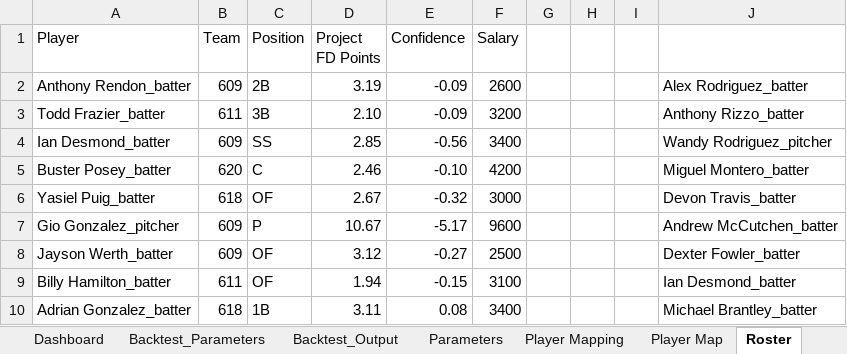
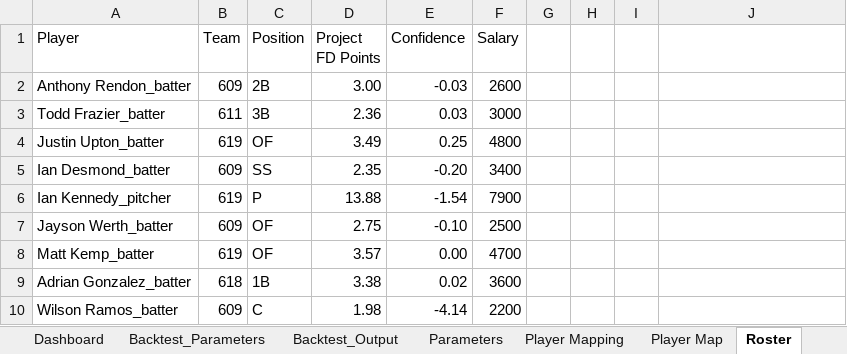
Before and after one commit to cole-maclean/fanduel, an Excel workbook: Fanduel.xlsm, sheet Roster, drawn as a sheet; values as stored, in another font and other column widths than the file's, no borders; removed rows and columns are numbered as before the commit, all else as after; the diff names each change by its address in the sheet, - before the commit and + after, or states it on an @@ line.

Commit message:
update commit before merge with ian player maps/BvP features

```diff
--- a/Fanduel.xlsm (sheet Roster)
+++ b/Fanduel.xlsm (sheet Roster)
-D2 (Project FD Points): 3.19
+D2 (Project FD Points): 3.00
-E2 (Confidence): -0.09
+E2 (Confidence): -0.03
-J2: Alex Rodriguez_batter
+J2: (empty)
-D3 (Project FD Points): 2.10
+D3 (Project FD Points): 2.36
-E3 (Confidence): -0.09
+E3 (Confidence): 0.03
-F3 (Salary): 3200
+F3 (Salary): 3000
-J3: Anthony Rizzo_batter
+J3: (empty)
+row 4: Justin Upton_batter | 619 | OF | 3.49 | 0.25 | 4800
-D5 (Project FD Points): 2.85
+D5 (Project FD Points): 2.35
-E5 (Confidence): -0.56
+E5 (Confidence): -0.20
-J5: Wandy Rodriguez_pitcher
+J5: (empty)
-row 5: Buster Posey_batter | 620 | C | 2.46 | -0.10 | 4200 |  |  |  | Miguel Montero_batter
-row 6: Yasiel Puig_batter | 618 | OF | 2.67 | -0.32 | 3000 |  |  |  | Devon Travis_batter
-row 7: Gio Gonzalez_pitcher | 609 | P | 10.67 | -5.17 | 9600 |  |  |  | Andrew McCutchen_batter
+row 6: Ian Kennedy_pitcher | 619 | P | 13.88 | -1.54 | 7900
-D7 (Project FD Points): 3.12
+D7 (Project FD Points): 2.75
-E7 (Confidence): -0.27
+E7 (Confidence): -0.10
-J7: Dexter Fowler_batter
+J7: (empty)
-row 9: Billy Hamilton_batter | 611 | OF | 1.94 | -0.15 | 3100 |  |  |  | Ian Desmond_batter
+row 8: Matt Kemp_batter | 619 | OF | 3.57 | 0.00 | 4700
-D9 (Project FD Points): 3.11
+D9 (Project FD Points): 3.38
-E9 (Confidence): 0.08
+E9 (Confidence): 0.02
-F9 (Salary): 3400
+F9 (Salary): 3600
-J9: Michael Brantley_batter
+J9: (empty)
+row 10: Wilson Ramos_batter | 609 | C | 1.98 | -4.14 | 2200
```
Also changed, not shown: charts or pictures, 1 other file.
